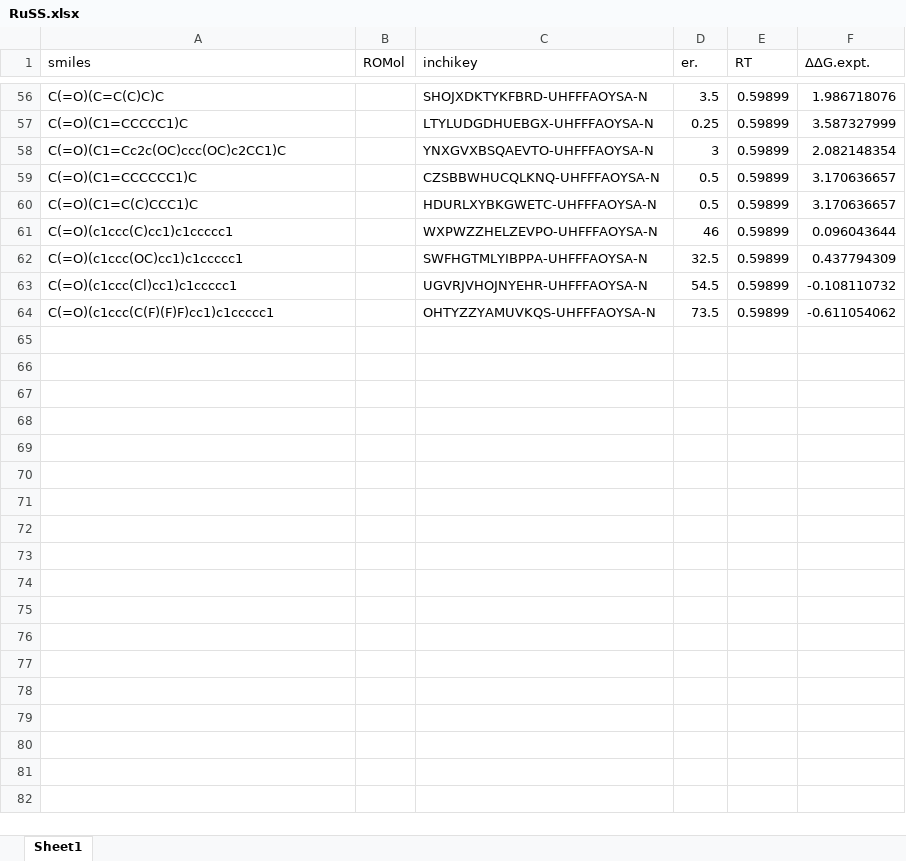
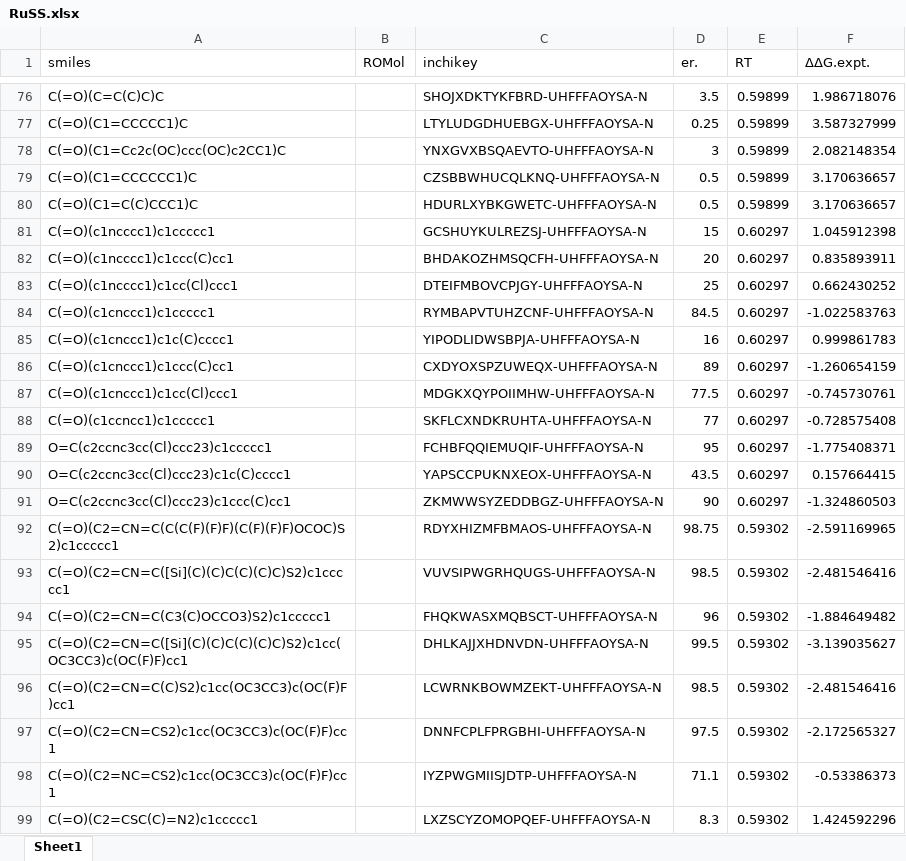
Before and after one commit to poclab-web/eCoMFA, an Excel workbook: arranged_dataset/RuSS.xlsx, sheet Sheet1, drawn as a sheet; only a part is shown, gaps mark what is left out; the shorter side is filled out with more unchanged rows; values as stored, in another font and other column widths than the file's, no borders; charts and pictures not drawn; the diff covers the shown part only; the diff names each change by its address in the sheet, - before the commit and + after, or states it on an @@ line.

```diff
--- a/arranged_dataset/RuSS.xlsx (sheet Sheet1)
+++ b/arranged_dataset/RuSS.xlsx (sheet Sheet1)
+row 81: C(=O)(c1ncccc1)c1ccccc1 |  | GCSHUYKULREZSJ-UHFFFAOYSA-N | 15 | 0.60297 | 1.045912398
+row 82: C(=O)(c1ncccc1)c1ccc(C)cc1 |  | BHDAKOZHMSQCFH-UHFFFAOYSA-N | 20 | 0.60297 | 0.835893911
+row 83: C(=O)(c1ncccc1)c1cc(Cl)ccc1 |  | DTEIFMBOVCPJGY-UHFFFAOYSA-N | 25 | 0.60297 | 0.662430252
+row 84: C(=O)(c1cnccc1)c1ccccc1 |  | RYMBAPVTUHZCNF-UHFFFAOYSA-N | 84.5 | 0.60297 | -1.022583763
+row 85: C(=O)(c1cnccc1)c1c(C)cccc1 |  | YIPODLIDWSBPJA-UHFFFAOYSA-N | 16 | 0.60297 | 0.999861783
+row 86: C(=O)(c1cnccc1)c1ccc(C)cc1 |  | CXDYOXSPZUWEQX-UHFFFAOYSA-N | 89 | 0.60297 | -1.260654159
+row 87: C(=O)(c1cnccc1)c1cc(Cl)ccc1 |  | MDGKXQYPOIIMHW-UHFFFAOYSA-N | 77.5 | 0.60297 | -0.745730761
+row 88: C(=O)(c1ccncc1)c1ccccc1 |  | SKFLCXNDKRUHTA-UHFFFAOYSA-N | 77 | 0.60297 | -0.728575408
+row 89: O=C(c2ccnc3cc(Cl)ccc23)c1ccccc1 |  | FCHBFQQIEMUQIF-UHFFFAOYSA-N | 95 | 0.60297 | -1.775408371
+row 90: O=C(c2ccnc3cc(Cl)ccc23)c1c(C)cccc1 |  | YAPSCCPUKNXEOX-UHFFFAOYSA-N | 43.5 | 0.60297 | 0.157664415
+row 91: O=C(c2ccnc3cc(Cl)ccc23)c1ccc(C)cc1 |  | ZKMWWSYZEDDBGZ-UHFFFAOYSA-N | 90 | 0.60297 | -1.324860503
+row 92: C(=O)(C2=CN=C(C(C(F)(F)F)(C(F)(F)F)OCOC)S2)c1ccccc1 |  | RDYXHIZMFBMAOS-UHFFFAOYSA-N | 98.75 | 0.59302 | -2.591169965
+row 93: C(=O)(C2=CN=C([Si](C)(C)C(C)(C)C)S2)c1ccccc1 |  | VUVSIPWGRHQUGS-UHFFFAOYSA-N | 98.5 | 0.59302 | -2.481546416
+row 94: C(=O)(C2=CN=C(C3(C)OCCO3)S2)c1ccccc1 |  | FHQKWASXMQBSCT-UHFFFAOYSA-N | 96 | 0.59302 | -1.884649482
+row 95: C(=O)(C2=CN=C([Si](C)(C)C(C)(C)C)S2)c1cc(OC3CC3)c(OC(F)F)cc1 |  | DHLKAJJXHDNVDN-UHFFFAOYSA-N | 99.5 | 0.59302 | -3.139035627
+row 96: C(=O)(C2=CN=C(C)S2)c1cc(OC3CC3)c(OC(F)F)cc1 |  | LCWRNKBOWMZEKT-UHFFFAOYSA-N | 98.5 | 0.59302 | -2.481546416
+row 97: C(=O)(C2=CN=CS2)c1cc(OC3CC3)c(OC(F)F)cc1 |  | DNNFCPLFPRGBHI-UHFFFAOYSA-N | 97.5 | 0.59302 | -2.172565327
+row 98: C(=O)(C2=NC=CS2)c1cc(OC3CC3)c(OC(F)F)cc1 |  | IYZPWGMIISJDTP-UHFFFAOYSA-N | 71.1 | 0.59302 | -0.53386373
+row 99: C(=O)(C2=CSC(C)=N2)c1ccccc1 |  | LXZSCYZOMOPQEF-UHFFFAOYSA-N | 8.3 | 0.59302 | 1.424592296
```
Also changed, not shown: 29 added rows elsewhere in this sheet, charts or pictures, 7 other files.
